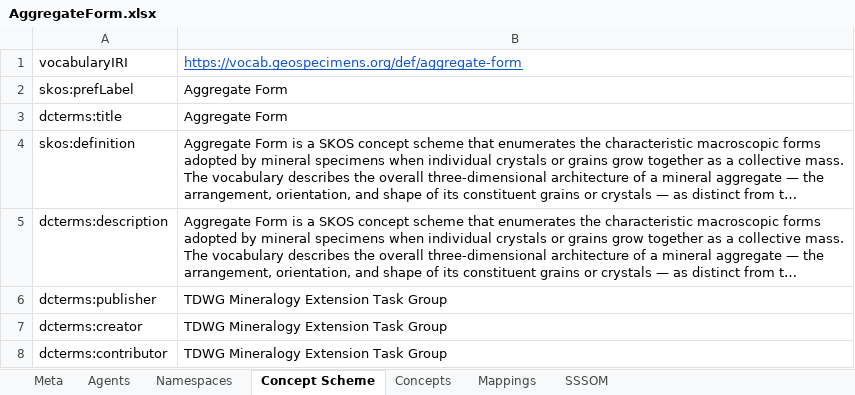
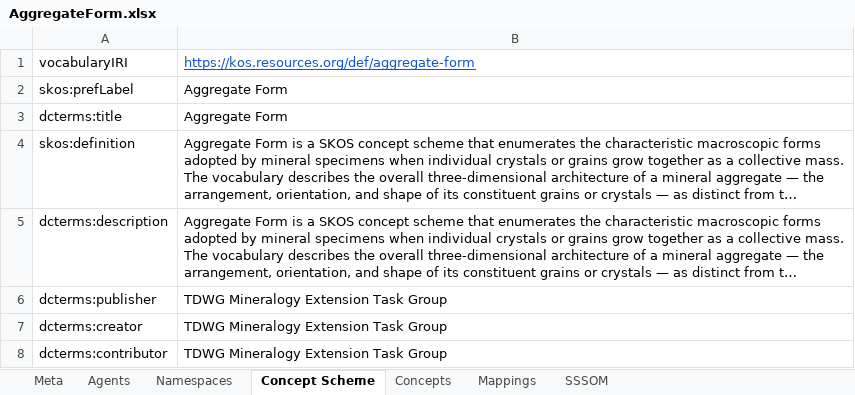
Before and after one commit to ben-norton/vocab-processor, an Excel workbook: sources/xlsx/AggregateForm.xlsx, sheet Concept Scheme, drawn as a sheet; only a part is shown; long unchanged cells end in …; values as stored, in another font and other column widths than the file's, no borders; the diff covers the shown part only; the diff names each change by its address in the sheet, - before the commit and + after, or states it on an @@ line.

```diff
--- a/sources/xlsx/AggregateForm.xlsx (sheet Concept Scheme)
+++ b/sources/xlsx/AggregateForm.xlsx (sheet Concept Scheme)
-B1: https://vocab.geospecimens.org/def/aggregate-form
+B1: https://kos.resources.org/def/aggregate-form
```
Also changed, not shown: 1 edited cell elsewhere in this sheet, sheet Concepts, sheet Mappings, sheet Agents, sheet Namespaces, sources/AgentsTemplate_new.xlsx, sources/xlsx/ConstituentPartProportions.xlsx, 38 other files.
